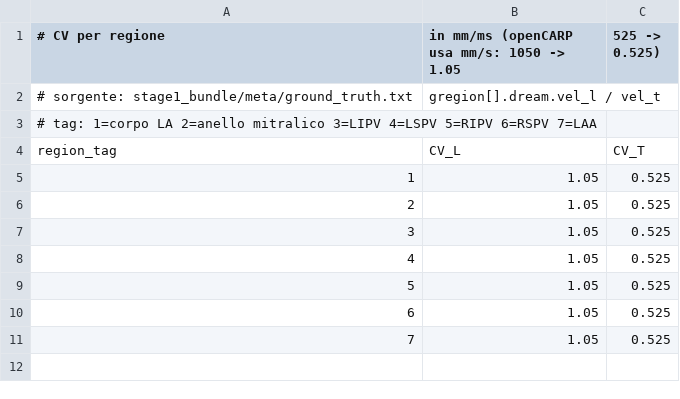
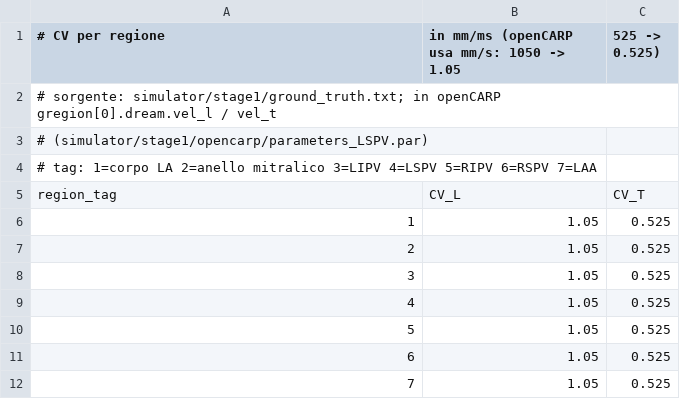
Before and after one commit to n0sum/cardiofiber, a CSV file: experiments/region_cv/aniso_const.csv, drawn as a sheet; the diff names each change by its address in the sheet, - before the commit and + after, or states it on an @@ line.

```diff
--- a/experiments/region_cv/aniso_const.csv
+++ b/experiments/region_cv/aniso_const.csv
@@ column A (# CV per regione) renumbered in row 2 @@
-B2: gregion[].dream.vel_l / vel_t
+B2: (empty)
+row 3: # (simulator/stage1/opencarp/parameters_LSPV.par)
```
Also changed, not shown: 10 other files.
